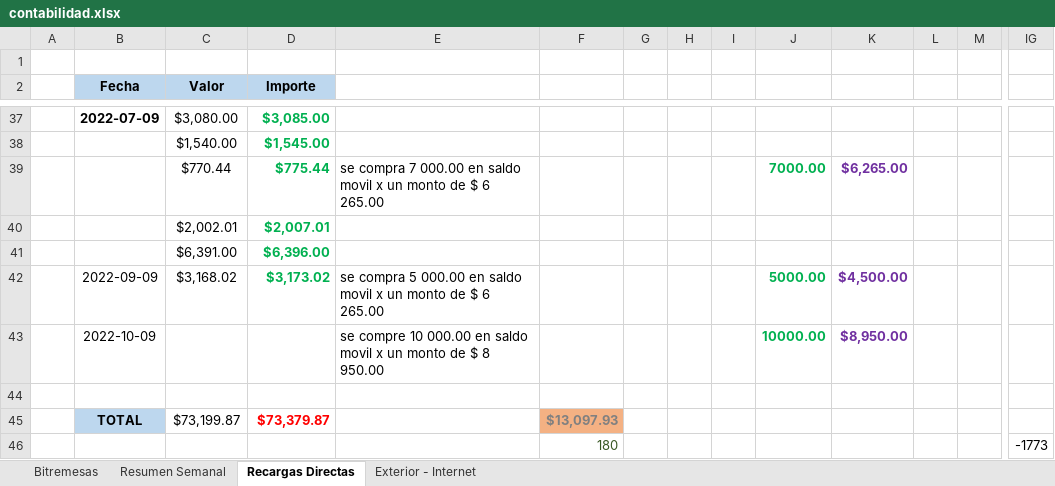
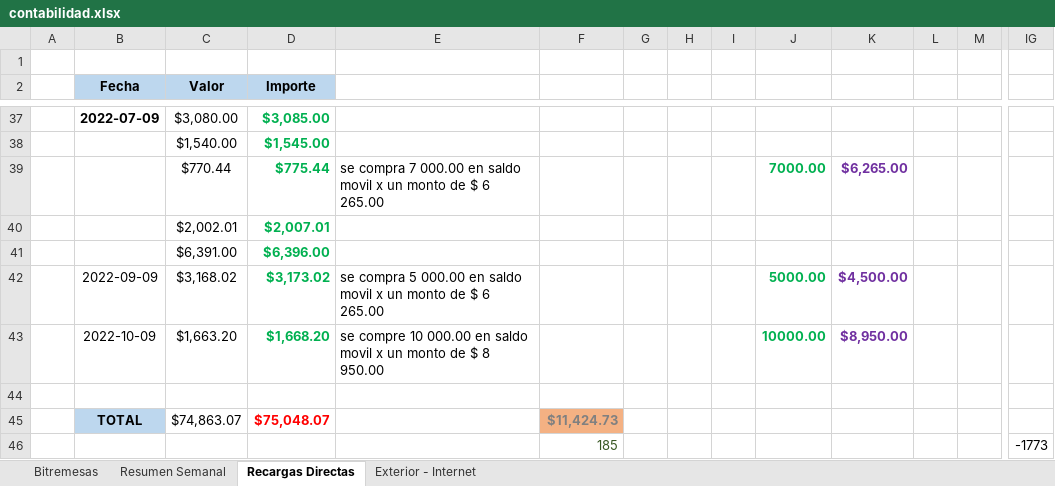
Before and after one commit to lasiel980120/Cierres-Contables-BR-Matanzas, an Excel workbook: contabilidad.xlsx, sheet Recargas Directas, drawn as a sheet; only a part is shown, gaps mark what is left out; values as stored, in another font and other column widths than the file's, no borders; removed rows and columns are numbered as before the commit, all else as after; rows hold the shown columns only; the diff names each change by its address in the sheet, - before the commit and + after, or states it on an @@ line.

Commit message:
Update contabilidad.xlsx

```diff
--- a/contabilidad.xlsx (sheet Recargas Directas)
+++ b/contabilidad.xlsx (sheet Recargas Directas)
-C43 (Valor): (empty)
+C43 (Valor): $1,663.20
-D43 (Importe): (empty)
+D43 (Importe): $1,668.20
-row 45:  | TOTAL | $73,199.87 | $73,379.87 |  | $13,097.93
-row 46:  |  |  |  |  | 180 |  |  |  |  |  |  |  | -1773
+row 45:  | TOTAL | $74,863.07 | $75,048.07 |  | $11,424.73
+row 46:  |  |  |  |  | 185 |  |  |  |  |  |  |  | -1773
```
Also changed, not shown: sheet Resumen Semanal.
